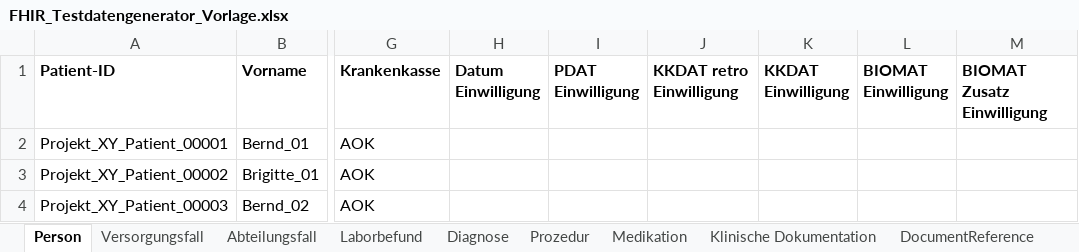
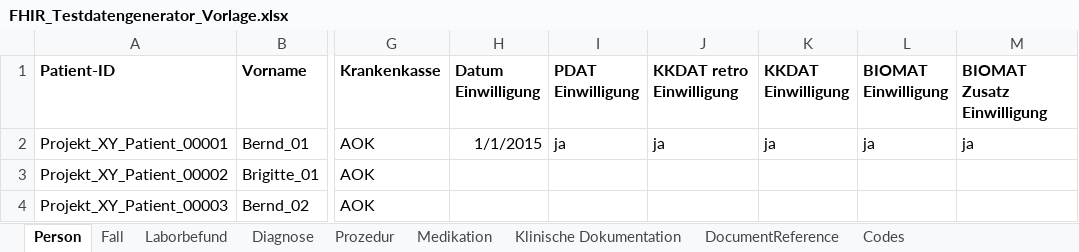
Before and after one commit to medizininformatik-initiative/excel2fhir, an Excel workbook: src/main/resources/excel/FHIR_Testdatengenerator_Vorlage.xlsx, sheet Person, drawn as a sheet; only a part is shown, gaps mark what is left out; values as stored, in another font and other column widths than the file's, no borders; the diff names each change by its address in the sheet, - before the commit and + after, or states it on an @@ line.

Commit message:
Prepare Encounter generation of all 3 levels
Now in the Excel workbook are all encounters defined on the same sheet named 'Fall' and there is only one EncounterConverter which should generate all of the 3 types of Encounters. The full generation of these encounters will follow in the next commits.

```diff
--- a/src/main/resources/excel/FHIR_Testdatengenerator_Vorlage.xlsx (sheet Person)
+++ b/src/main/resources/excel/FHIR_Testdatengenerator_Vorlage.xlsx (sheet Person)
-sheet tab: Versorgungsfall
-sheet tab: Abteilungsfall
+sheet tab: Fall
-H2 (Datum Einwilligung): (empty)
+H2 (Datum Einwilligung): 1/1/2015
-I2 (PDAT Einwilligung): (empty)
+I2 (PDAT Einwilligung): ja
-J2 (KKDAT retro Einwilligung): (empty)
+J2 (KKDAT retro Einwilligung): ja
-K2 (KKDAT Einwilligung): (empty)
+K2 (KKDAT Einwilligung): ja
-L2 (BIOMAT Einwilligung): (empty)
+L2 (BIOMAT Einwilligung): ja
-M2 (BIOMAT Zusatz Einwilligung): (empty)
+M2 (BIOMAT Zusatz Einwilligung): ja
```
Also changed, not shown: sheet Codes, sheet Laborbefund, sheet DocumentReference, sheet Prozedur, sheet Klinische Dokumentation, sheet Diagnose, 1 more sheet, 10 other files.
